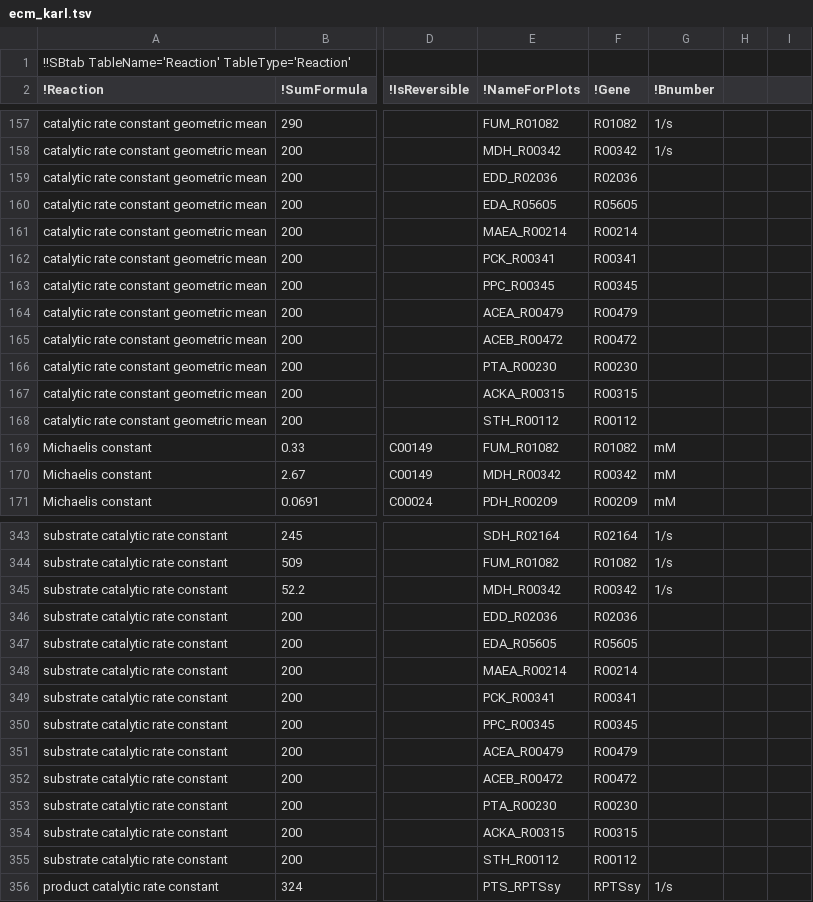
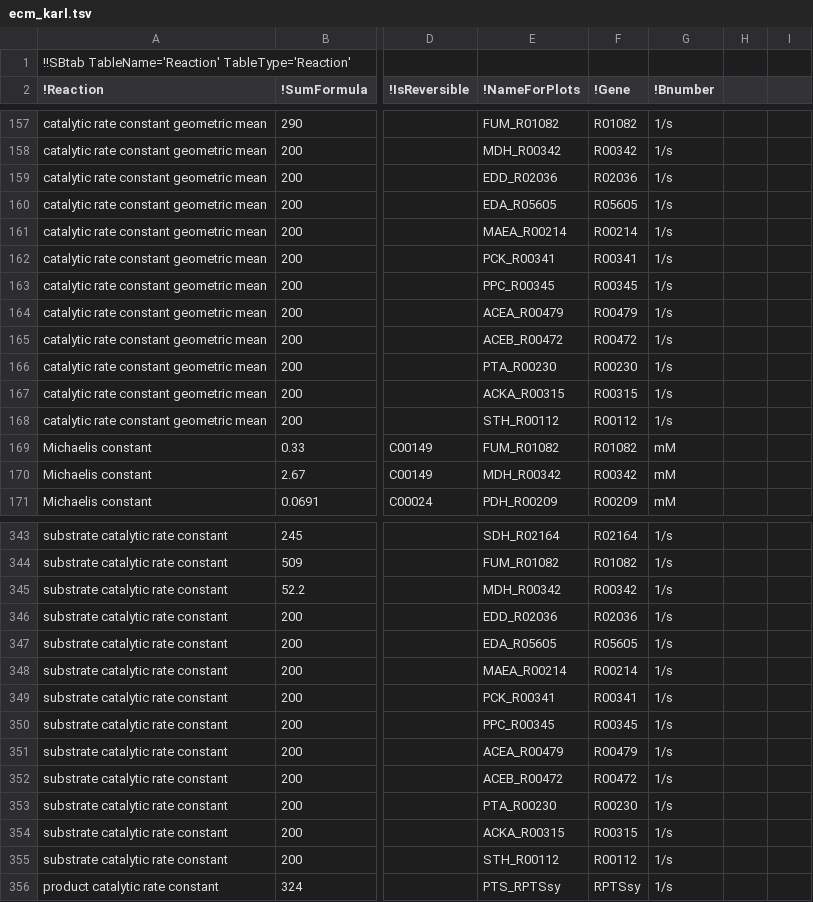
Before and after one commit to eladnoor/enzyme-cost, a TSV file: data/ecm_karl.tsv, drawn as a sheet; only a part is shown, gaps mark what is left out; the diff covers the shown part only; the diff names each change by its address in the sheet, - before the commit and + after, or states it on an @@ line.

Commit message:
starting to implement import of SBtab data into a python model that will calculate ECM

```diff
--- a/data/ecm_karl.tsv
+++ b/data/ecm_karl.tsv
-G159:G168 (!Bnumber): (empty)
+G159:G168 (!Bnumber): 1/s
-G346:G355 (!Bnumber): (empty)
+G346:G355 (!Bnumber): 1/s
```
Also changed, not shown: 10 edited cells elsewhere in this file, 3 other files.
